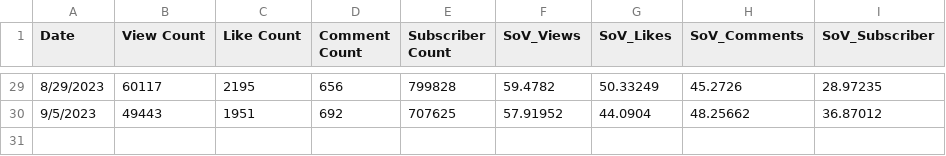
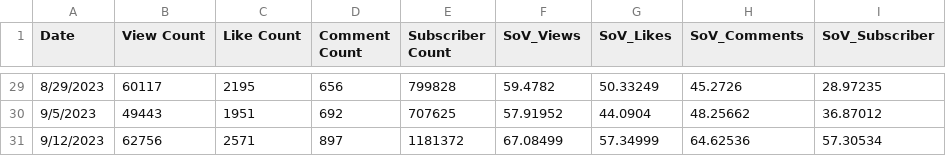
Before and after one commit to ghostq3/smcp-dashboard, a CSV file: csvs/SOV - SoV_YT.csv, drawn as a sheet; only a part is shown, gaps mark what is left out; the diff names each change by its address in the sheet, - before the commit and + after, or states it on an @@ line.

Commit message:
0912 data update

```diff
--- a/csvs/SOV - SoV_YT.csv
+++ b/csvs/SOV - SoV_YT.csv
+row 31: 9/12/2023 | 62756 | 2571 | 897 | 1181372 | 67.08499 | 57.34999 | 64.62536 | 57.30534
```
Also changed, not shown: csvs/SOV - Twitch_SOV.csv, csvs/SOV - Twitch_axie_vs_field.csv, 4 other files.
